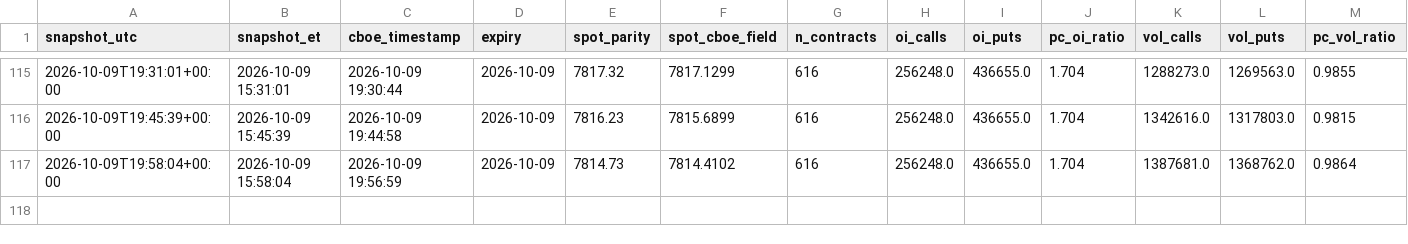
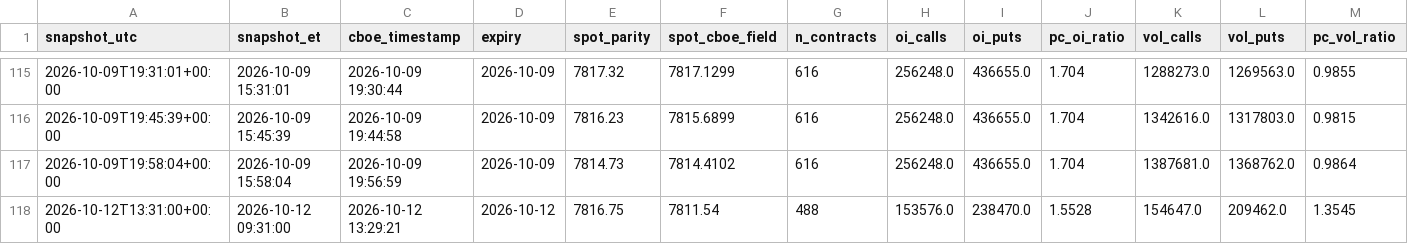
Before and after one commit to stocastico1993/spx-0dte-tracker, a CSV file: data/summary_0dte.csv, drawn as a sheet; only a part is shown, gaps mark what is left out; rows hold the shown columns only; the diff names each change by its address in the sheet, - before the commit and + after, or states it on an @@ line.

```diff
--- a/data/summary_0dte.csv
+++ b/data/summary_0dte.csv
+row 118: 2026-10-12T13:31:00+00:00 | 2026-10-12 09:31:00 | 2026-10-12 13:29:21 | 2026-10-12 | 7816.75 | 7811.54 | 488 | 153576.0 | 238470.0 | 1.5528 | 154647.0 | 209462.0 | 1.3545
```
Also changed, not shown: 1 other file.
